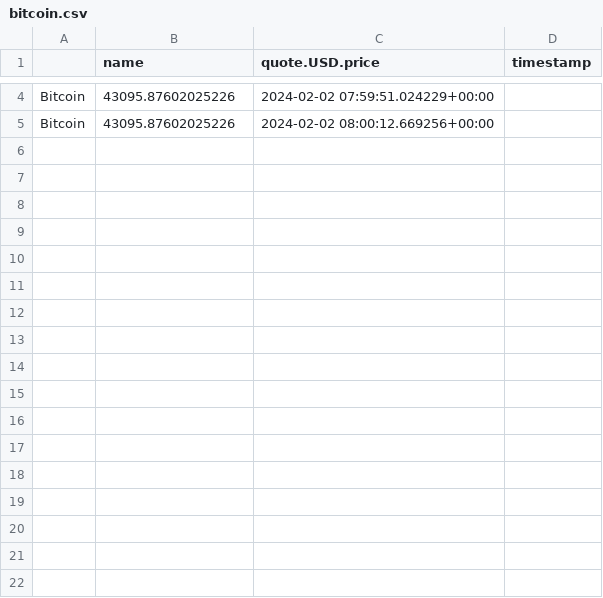
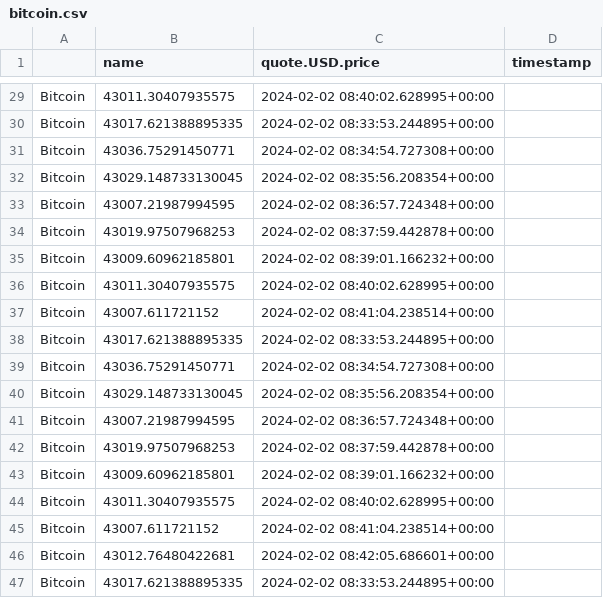
Before and after one commit to KajusMartynkinas/crypto_currency_tracker, a CSV file: bitcoin.csv, drawn as a sheet; only a part is shown, gaps mark what is left out; addresses are those after the commit; the diff covers the shown part only; the diff names each change by its address in the sheet, - before the commit and + after, or states it on an @@ line.

```diff
--- a/bitcoin.csv
+++ b/bitcoin.csv
-B29 (name): 43095.87602025226
+B29 (name): 43011.30407935575
-C29 (quote.USD.price): 2024-02-02 07:59:51.024229+00:00
+C29 (quote.USD.price): 2024-02-02 08:40:02.628995+00:00
+row 30: Bitcoin | 43017.621388895335 | 2024-02-02 08:33:53.244895+00:00
+row 31: Bitcoin | 43036.75291450771 | 2024-02-02 08:34:54.727308+00:00
+row 32: Bitcoin | 43029.148733130045 | 2024-02-02 08:35:56.208354+00:00
+row 33: Bitcoin | 43007.21987994595 | 2024-02-02 08:36:57.724348+00:00
+row 34: Bitcoin | 43019.97507968253 | 2024-02-02 08:37:59.442878+00:00
+row 35: Bitcoin | 43009.60962185801 | 2024-02-02 08:39:01.166232+00:00
+row 36: Bitcoin | 43011.30407935575 | 2024-02-02 08:40:02.628995+00:00
+row 37: Bitcoin | 43007.611721152 | 2024-02-02 08:41:04.238514+00:00
+row 38: Bitcoin | 43017.621388895335 | 2024-02-02 08:33:53.244895+00:00
+row 39: Bitcoin | 43036.75291450771 | 2024-02-02 08:34:54.727308+00:00
+row 40: Bitcoin | 43029.148733130045 | 2024-02-02 08:35:56.208354+00:00
+row 41: Bitcoin | 43007.21987994595 | 2024-02-02 08:36:57.724348+00:00
+row 42: Bitcoin | 43019.97507968253 | 2024-02-02 08:37:59.442878+00:00
+row 43: Bitcoin | 43009.60962185801 | 2024-02-02 08:39:01.166232+00:00
+row 44: Bitcoin | 43011.30407935575 | 2024-02-02 08:40:02.628995+00:00
+row 45: Bitcoin | 43007.611721152 | 2024-02-02 08:41:04.238514+00:00
-B46 (name): 43095.87602025226
+B46 (name): 43012.76480422681
-C46 (quote.USD.price): 2024-02-02 08:00:12.669256+00:00
+C46 (quote.USD.price): 2024-02-02 08:42:05.686601+00:00
+row 47: Bitcoin | 43017.621388895335 | 2024-02-02 08:33:53.244895+00:00
```
Also changed, not shown: 34 added rows and 4 edited cells elsewhere in this file, 4 other files.
